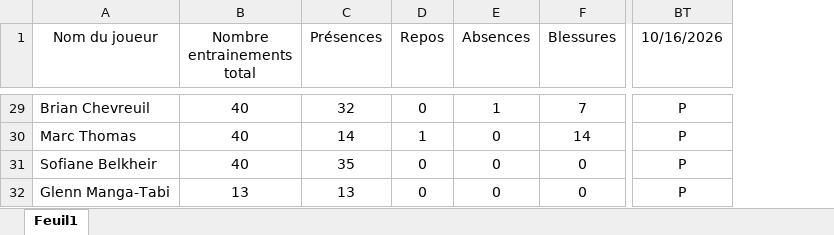
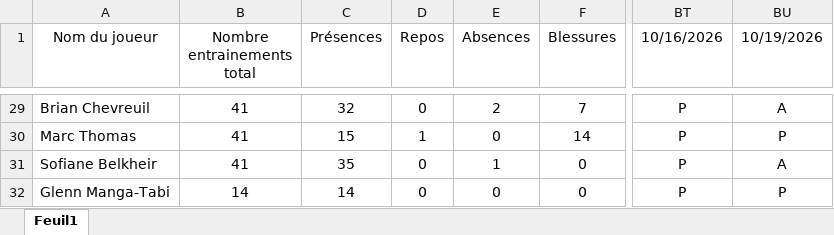
Before and after one commit to Chris15100/lld-app, an Excel workbook: data/2026-2027/Présences.xlsx, sheet Feuil1, drawn as a sheet; only a part is shown, gaps mark what is left out; values as stored, in another font and other column widths than the file's, no borders; the diff covers the shown part only; the diff names each change by its address in the sheet, - before the commit and + after, or states it on an @@ line.

```diff
--- a/data/2026-2027/Présences.xlsx (sheet Feuil1)
+++ b/data/2026-2027/Présences.xlsx (sheet Feuil1)
+column BU (10/19/2026), rows 29-32: A | P | A | P
-B29:B31 (Nombre entrainements total): 40
+B29:B31 (Nombre entrainements total): 41
-E29 (Absences): 1
+E29 (Absences): 2
-C30 (Présences): 14
+C30 (Présences): 15
-E31 (Absences): 0
+E31 (Absences): 1
-B32 (Nombre entrainements total): 13
+B32 (Nombre entrainements total): 14
-C32 (Présences): 13
+C32 (Présences): 14
```
Also changed, not shown: 54 edited cells elsewhere in this sheet, data/2026-2027/Gps propres catapult.xlsx, data/2026-2027/Poids-Masse grasse.xlsx.
